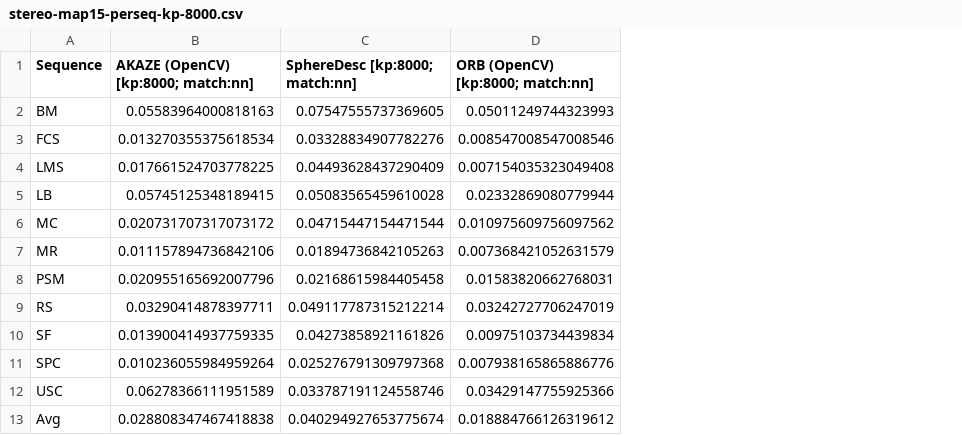
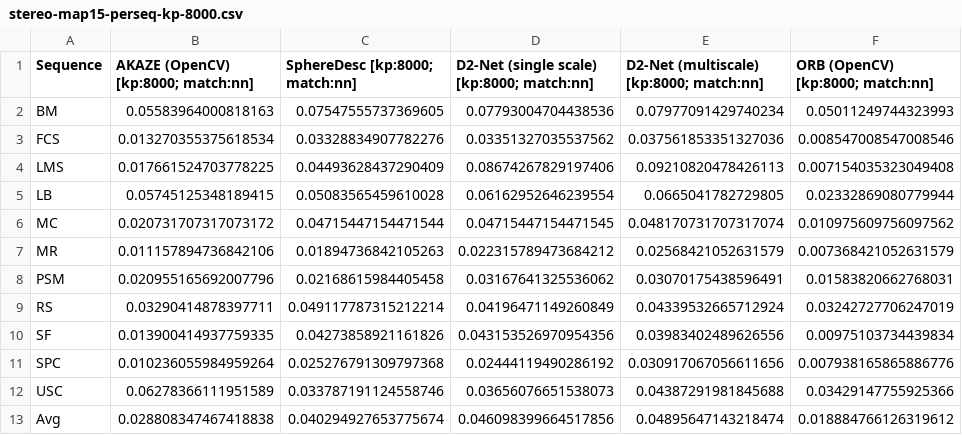
Before and after one commit to image-matching-workshop/image-matching-workshop.github.io, a CSV file: csv/stereo-map15-perseq-kp-8000.csv, drawn as a sheet; only a part is shown; the diff names each change by its address in the sheet, - before the commit and + after, or states it on an @@ line.

```diff
--- a/csv/stereo-map15-perseq-kp-8000.csv
+++ b/csv/stereo-map15-perseq-kp-8000.csv
+column D, rows 1-13: D2-Net (single scale) [kp:8000; match:nn] | 0.07793004704438536 | 0.03351327035537562 | 0.08674267829197406 | 0.06162952646239554 | 0.04715447154471545 | 0.022315789473684212 | 0.03167641325536062 | 0.04196471149260849 | 0.043153526970954356 | 0.02444119490286192 | 0.03656076651538073 | 0.046098399664517856
+column E, rows 1-13: D2-Net (multiscale) [kp:8000; match:nn] | 0.07977091429740234 | 0.037561853351327036 | 0.09210820478426113 | 0.0665041782729805 | 0.048170731707317074 | 0.02568421052631579 | 0.03070175438596491 | 0.04339532665712924 | 0.03983402489626556 | 0.030917067056611656 | 0.04387291981845688 | 0.04895647143218474
```
Also changed, not shown: csv/mvs-map15-perseq-kp-8000.csv, csv/mvs-map15-perseq.csv, 18 other files.
